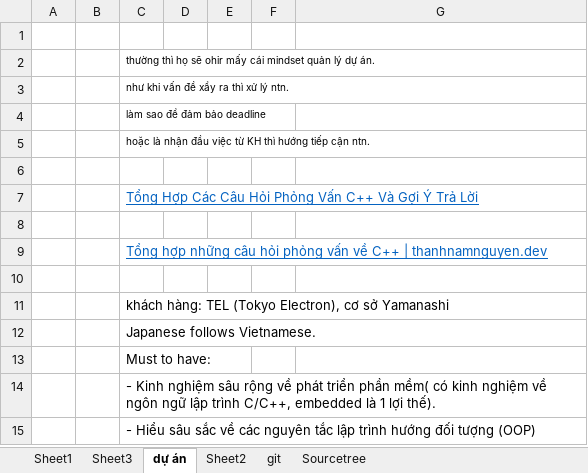
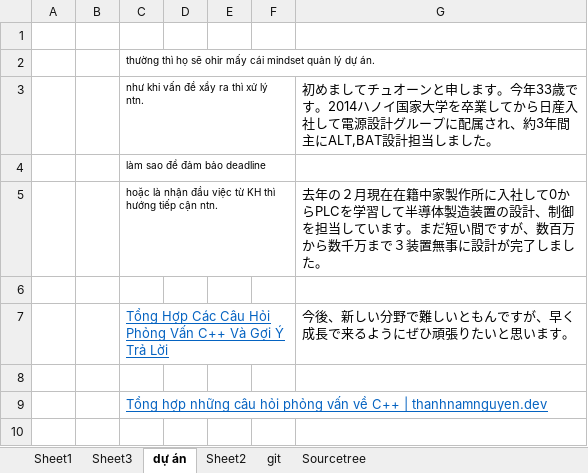
Before and after one commit to truonghv5592/baitap2, an Excel workbook: it.xlsx, sheet dự án, drawn as a sheet; only a part is shown; the shorter side is filled out with more unchanged rows; values as stored, in another font and other column widths than the file's, no borders; the diff names each change by its address in the sheet, - before the commit and + after, or states it on an @@ line.

Commit message:
自己紹介

```diff
--- a/it.xlsx (sheet dự án)
+++ b/it.xlsx (sheet dự án)
-G3: (empty)
+G3: 初めましてチュオーンと申します。今年33歳です。2014ハノイ国家大学を卒業してから日産入社して電源設計グループに配属され、約3年間主にALT,BAT設計担当しました。
-G5: (empty)
+G5: 去年の２月現在在籍中家製作所に入社して0からPLCを学習して半導体製造装置の設計、制御を担当しています。まだ短い間ですが、数百万から数千万まで３装置無事に設計が完了しました。
-G7: (empty)
+G7: 今後、新しい分野で難しいともんですが、早く成長で来るようにぜひ頑張りたいと思います。
```
